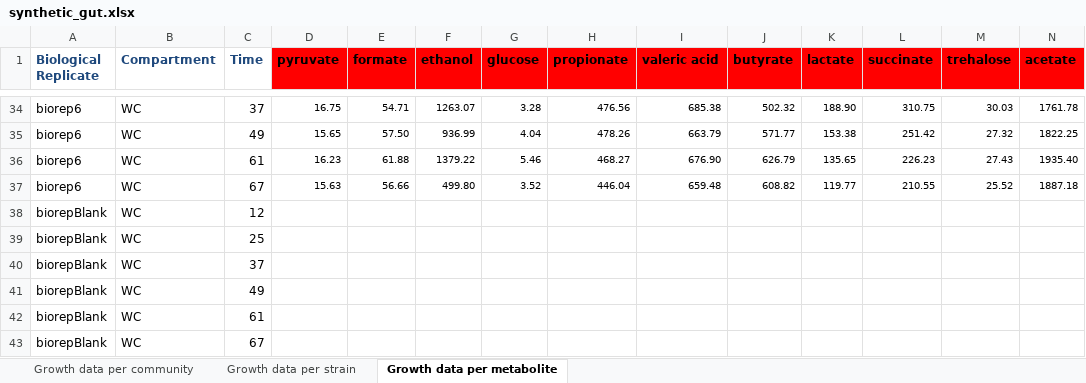
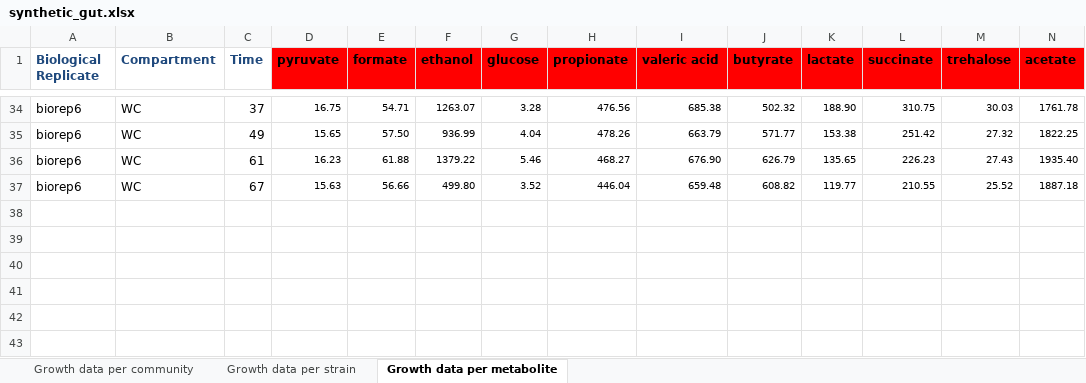
Before and after one commit to msysbio/bacterial_growth, an Excel workbook: scripts/bootstrap/measurement_data/synthetic_gut.xlsx, sheet Growth data per metabolite, drawn as a sheet; only a part is shown, gaps mark what is left out; values as stored, in another font and other column widths than the file's, no borders; the diff names each change by its address in the sheet, - before the commit and + after, or states it on an @@ line.

```diff
--- a/scripts/bootstrap/measurement_data/synthetic_gut.xlsx (sheet Growth data per metabolite)
+++ b/scripts/bootstrap/measurement_data/synthetic_gut.xlsx (sheet Growth data per metabolite)
-row 38: biorepBlank | WC | 12
-row 39: biorepBlank | WC | 25
-row 40: biorepBlank | WC | 37
-row 41: biorepBlank | WC | 49
-row 42: biorepBlank | WC | 61
-row 43: biorepBlank | WC | 67
```
Also changed, not shown: sheet Growth data per community, sheet Growth data per strain, scripts/bootstrap/measurement_data/starvation_responses.xlsx, 6 other files.
